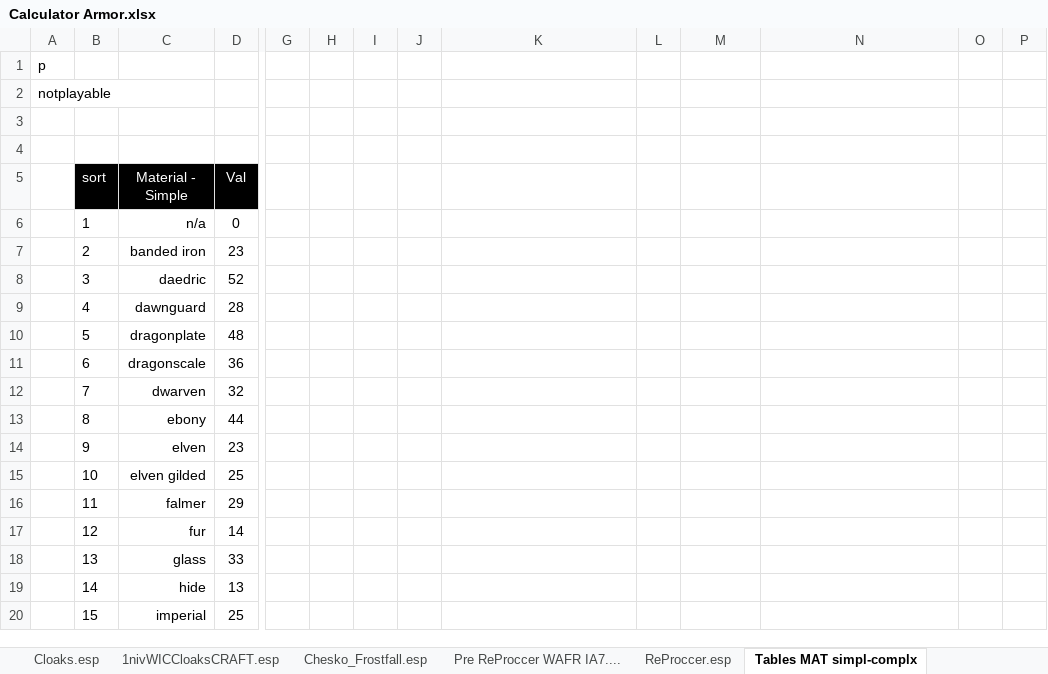
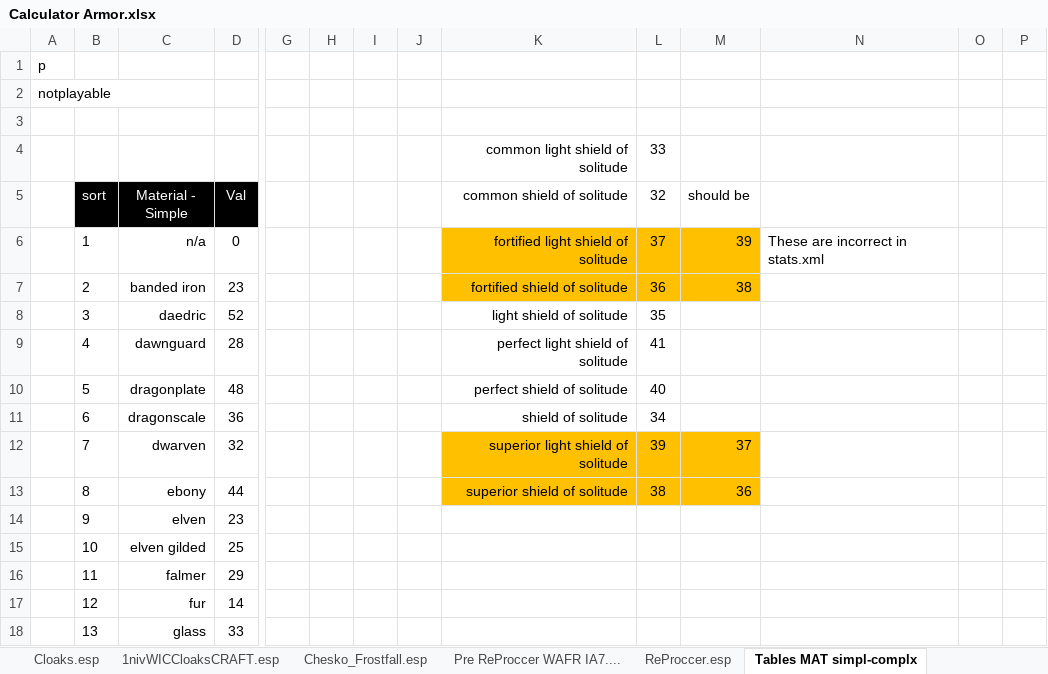
Before and after one commit to ipmlj/SRLESkyreArmorspreadsheet, an Excel workbook: Calculator Armor.xlsx, sheet Tables MAT simpl-complx, drawn as a sheet; only a part is shown, gaps mark what is left out; the shorter side is filled out with more unchanged rows; values as stored, in another font and other column widths than the file's, no borders; conditional formats and table styles not drawn; removed rows and columns are numbered as before the commit, all else as after; rows hold the shown columns only; the diff names each change by its address in the sheet, - before the commit and + after, or states it on an @@ line.

```diff
--- a/Calculator Armor.xlsx (sheet Tables MAT simpl-complx)
+++ b/Calculator Armor.xlsx (sheet Tables MAT simpl-complx)
-row 4: (empty)
+row 4:  |  |  |  |  |  |  |  | common light shield of solitude | 33
-K5: (empty)
+K5: common shield of solitude
-L5: (empty)
+L5: 32
-M5: (empty)
+M5: should be
-row 6:  | 1 | n/a | 0
-row 7:  | 2 | banded iron | 23
+row 6:  | 1 | n/a | 0 |  |  |  |  | fortified light shield of solitude | 37 | 39 | These are incorrect in stats.xml
+row 7:  | 2 | banded iron | 23 |  |  |  |  | fortified shield of solitude | 36 | 38
-K8 (common shield of solitude): (empty)
+K8 (common shield of solitude): light shield of solitude
-L8 (32): (empty)
+L8 (32): 35
-K9 (common shield of solitude): (empty)
+K9 (common shield of solitude): perfect light shield of solitude
-L9 (32): (empty)
+L9 (32): 41
-K10 (common shield of solitude): (empty)
+K10 (common shield of solitude): perfect shield of solitude
-L10 (32): (empty)
+L10 (32): 40
-K11 (common shield of solitude): (empty)
+K11 (common shield of solitude): shield of solitude
-L11 (32): (empty)
+L11 (32): 34
-K12 (common shield of solitude): (empty)
+K12 (common shield of solitude): superior light shield of solitude
-K12:M13 fill: none
+K12:M13 fill: #FFC000
-L12 (32): (empty)
+L12 (32): 39
-M12 (should be): (empty)
+M12 (should be): 37
-K13 (common shield of solitude): (empty)
+K13 (common shield of solitude): superior shield of solitude
-L13 (32): (empty)
+L13 (32): 38
-M13 (should be): (empty)
+M13 (should be): 36
```
Also changed, not shown: sheet Skyrim.esm, sheet Dragonborn.esm, sheet Dawnguard.esm, other sheet tabs.
